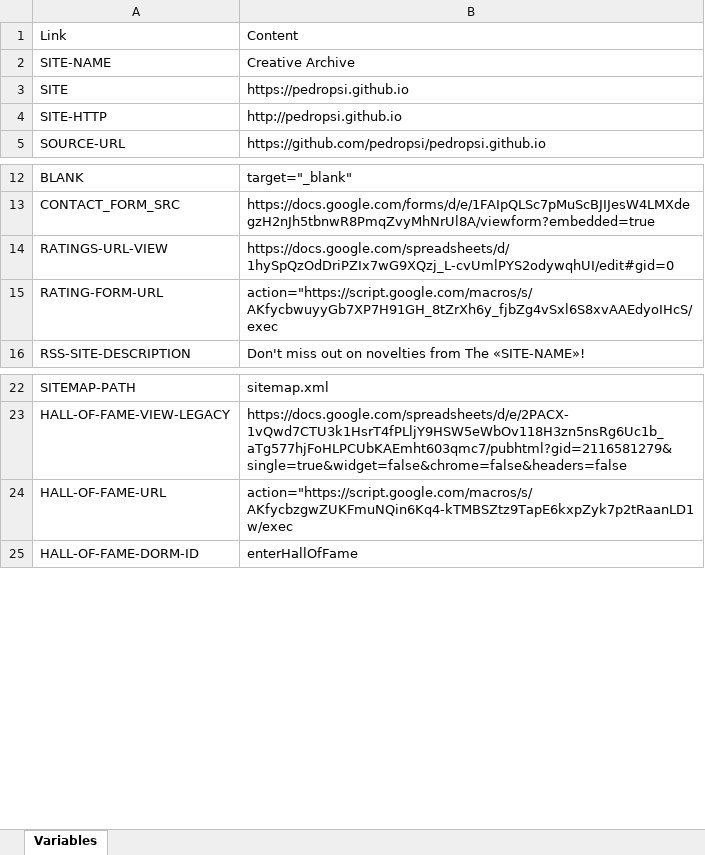
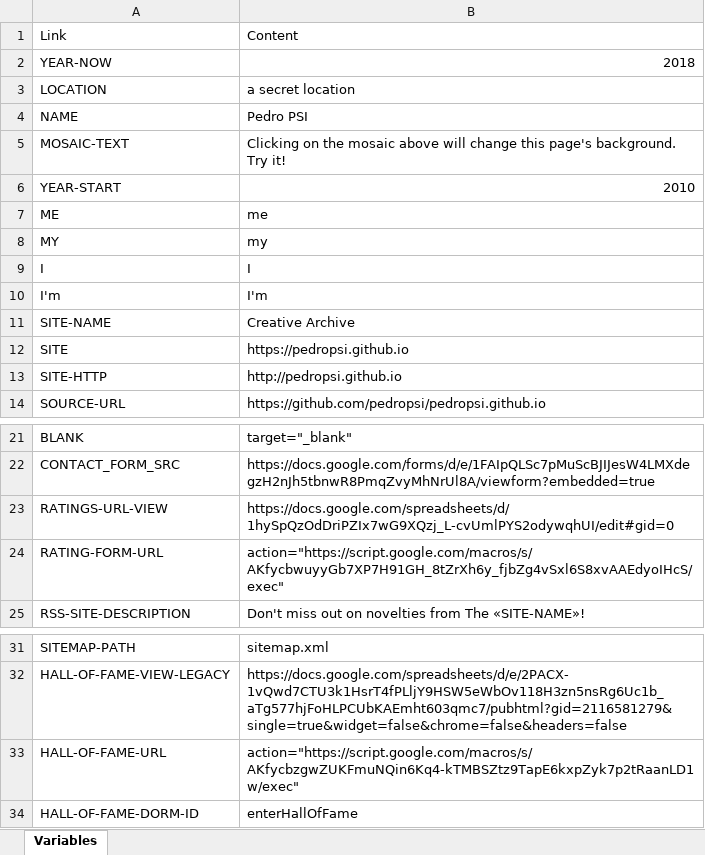
Before and after one commit to pedropsi/game-bar-source, an Excel workbook: cms/Variables.xlsx, sheet Variables, drawn as a sheet; only a part is shown, gaps mark what is left out; values as stored, in another font and other column widths than the file's, no borders; addresses are those after the commit; the diff covers the shown part only; the diff names each change by its address in the sheet, - before the commit and + after, or states it on an @@ line.

```diff
--- a/cms/Variables.xlsx (sheet Variables)
+++ b/cms/Variables.xlsx (sheet Variables)
+row 2: YEAR-NOW | 2018
+row 3: LOCATION | a secret location
+row 4: NAME | Pedro PSI
+row 5: MOSAIC-TEXT | Clicking on the mosaic above will change this page's background. Try it!
+row 6: YEAR-START | 2010
+row 7: ME | me
+row 8: MY | my
+row 9: I | I
+row 10: I'm | I'm
-B24: action="https://script.google.com/macros/s/AKfycbwuyyGb7XP7H91GH_8tZrXh6y_fjbZg4vSxl6S8xvAAEdyoIHcS/exec
+B24: action="https://script.google.com/macros/s/AKfycbwuyyGb7XP7H91GH_8tZrXh6y_fjbZg4vSxl6S8xvAAEdyoIHcS/exec"
-B33: action="https://script.google.com/macros/s/AKfycbzgwZUKFmuNQin6Kq4-kTMBSZtz9TapE6kxpZyk7p2tRaanLD1w/exec
+B33: action="https://script.google.com/macros/s/AKfycbzgwZUKFmuNQin6Kq4-kTMBSZtz9TapE6kxpZyk7p2tRaanLD1w/exec"
```
Also changed, not shown: 64 added rows and 1 removed row elsewhere in this sheet, cms/CMS.xlsx, 53 other files.
